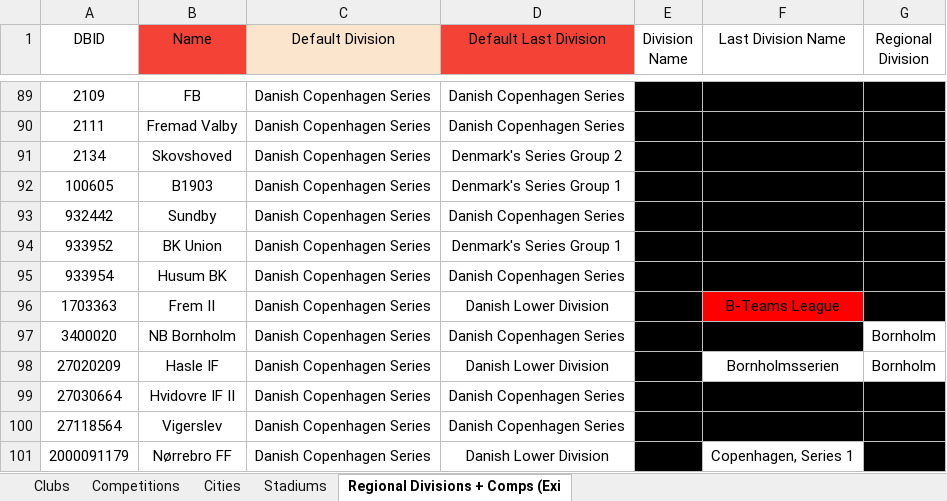
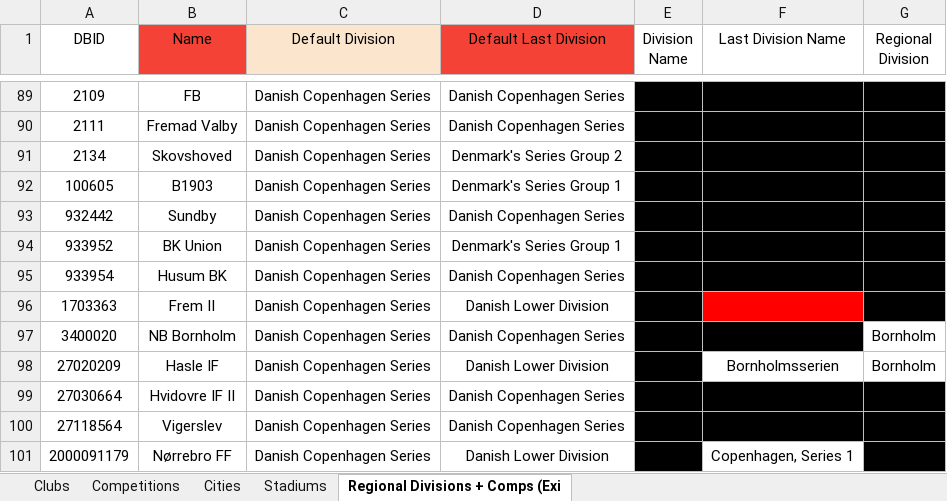
Before and after one commit to GirafiStudios/FM-XML-Club-Creator, an Excel workbook: clubs.xlsx, sheet Regional Divisions + Comps (Exi, drawn as a sheet; only a part is shown, gaps mark what is left out; values as stored, in another font and other column widths than the file's, no borders; charts and pictures and table styles not drawn; the diff names each change by its address in the sheet, - before the commit and + after, or states it on an @@ line.

Commit message:
Got adding division/last division to existing teams fully working

```diff
--- a/clubs.xlsx (sheet Regional Divisions + Comps (Exi)
+++ b/clubs.xlsx (sheet Regional Divisions + Comps (Exi)
-F96 (Last Division Name): B-Teams League
+F96 (Last Division Name): (empty)
```
Also changed, not shown: sheet Clubs, 4 other files.
